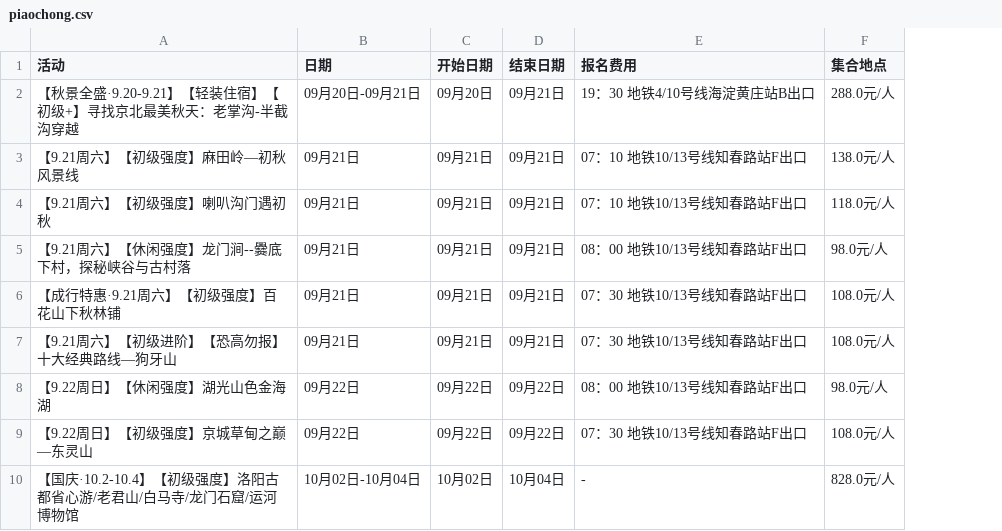
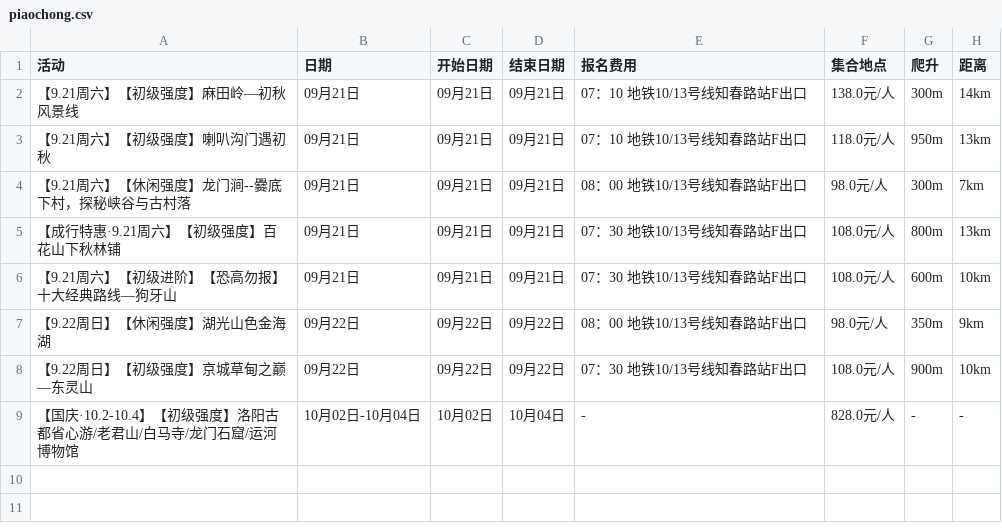
Before and after one commit to 10kshuaizhang/beijing-hiking, a CSV file: results/piaochong.csv, drawn as a sheet; removed rows and columns are numbered as before the commit, all else as after; the diff names each change by its address in the sheet, - before the commit and + after, or states it on an @@ line.

```diff
--- a/results/piaochong.csv
+++ b/results/piaochong.csv
+column G (爬升), rows 2-9: 300m | 950m | 300m | 800m | 600m | 350m | 900m | -
+column H (距离), rows 2-9: 14km | 13km | 7km | 13km | 10km | 9km | 10km | -
-row 2: 【秋景全盛·9.20-9.21】【轻装住宿】【初级+】寻找京北最美秋天：老掌沟-半截沟穿越 | 09月20日-09月21日 | 09月20日 | 09月21日 | 19：30 地铁4/10号线海淀黄庄站B出口 | 288.0元/人
```
Also changed, not shown: results/banlv.csv, results/huwaixing.csv, 16 other files.
